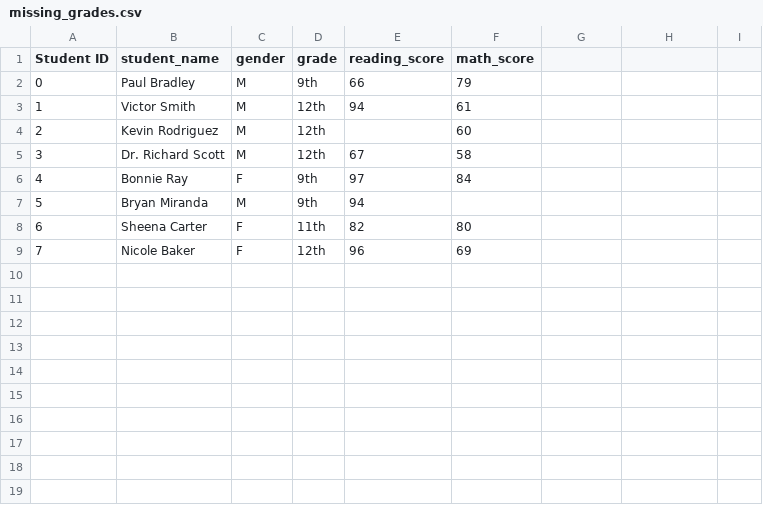
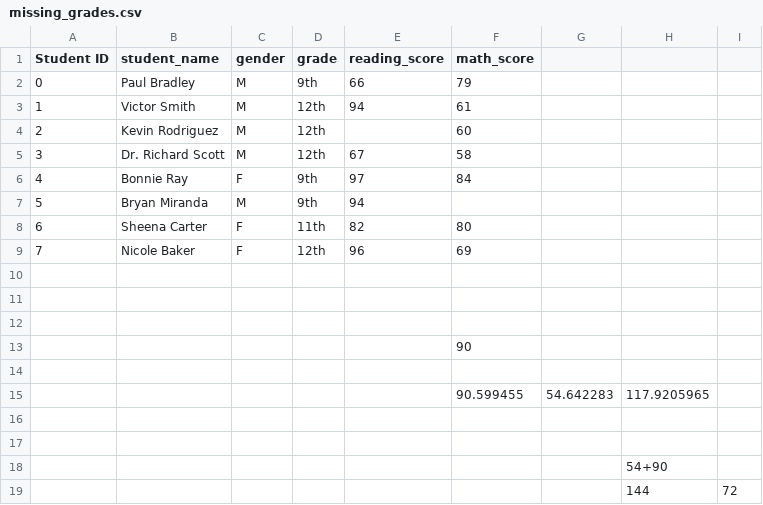
Before and after one commit to rhutDU18/School_Disctrict_Analysis, a CSV file: Resources/missing_grades.csv, drawn as a sheet; the diff names each change by its address in the sheet, - before the commit and + after, or states it on an @@ line.

```diff
--- a/Resources/missing_grades.csv
+++ b/Resources/missing_grades.csv
+row 10: (empty)
+row 11: (empty)
+row 12: (empty)
+row 13:  |  |  |  |  | 90
+row 14: (empty)
+row 15:  |  |  |  |  | 90.599455 | 54.642283 | 117.9205965
+row 16: (empty)
+row 17: (empty)
+row 18:  |  |  |  |  |  |  | 54+90
+row 19:  |  |  |  |  |  |  | 144 | 72
```
Also changed, not shown: 3 other files.
